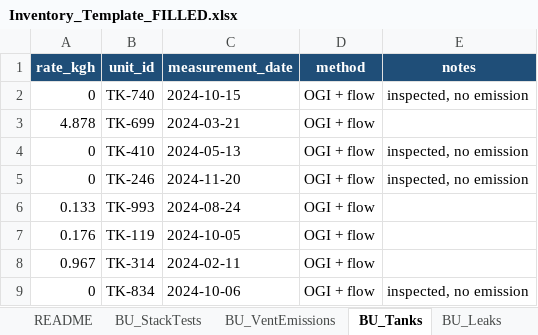
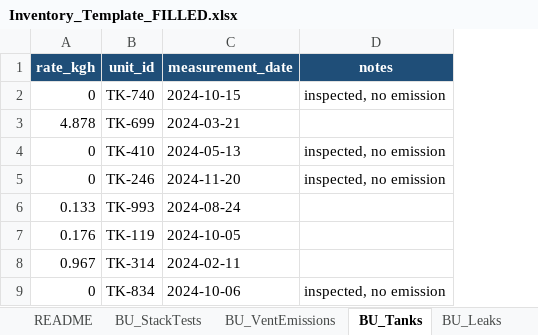
Before and after one commit to Engr-ARA/EEMDL-MII-tool, an Excel workbook: Inventory_Template_FILLED.xlsx, sheet BU_Tanks, drawn as a sheet; only a part is shown; values as stored, in another font and other column widths than the file's, no borders; the diff names each change by its address in the sheet, - before the commit and + after, or states it on an @@ line.

```diff
--- a/Inventory_Template_FILLED.xlsx (sheet BU_Tanks)
+++ b/Inventory_Template_FILLED.xlsx (sheet BU_Tanks)
-column D (method), rows 2-9: all OGI + flow
```
Also changed, not shown: sheet BU_Pneumatics, sheet TD_Detections, sheet BU_VentEmissions, sheet README, Inventory_Template.xlsx.
